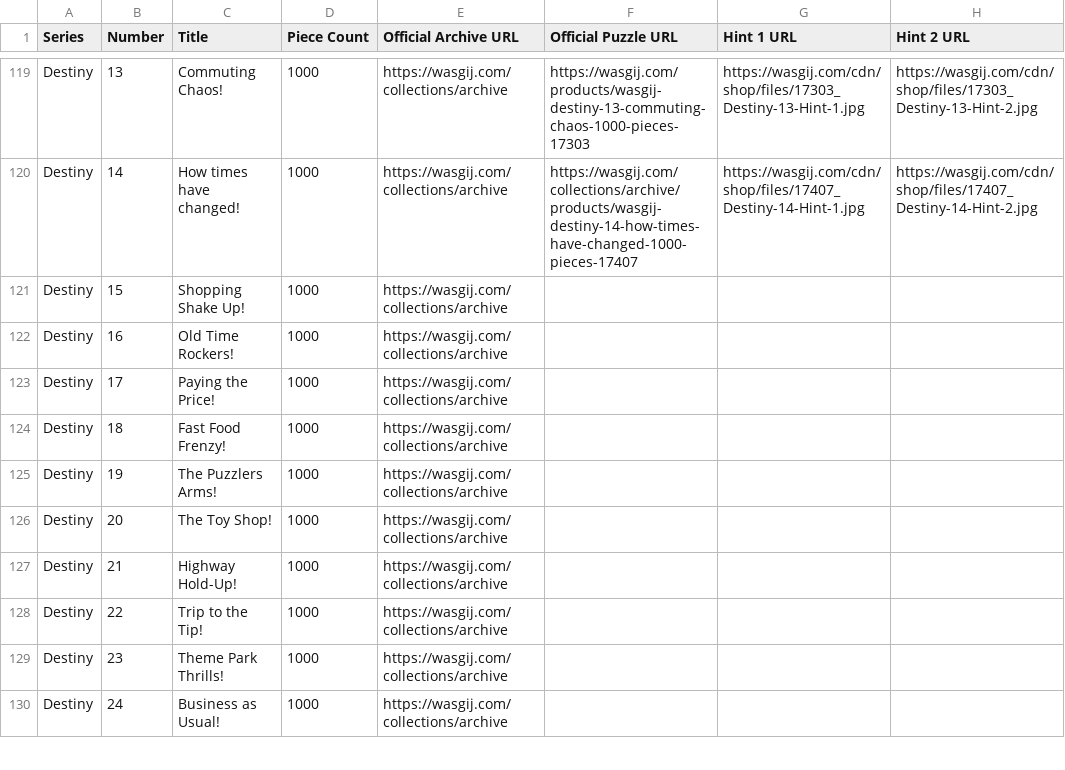
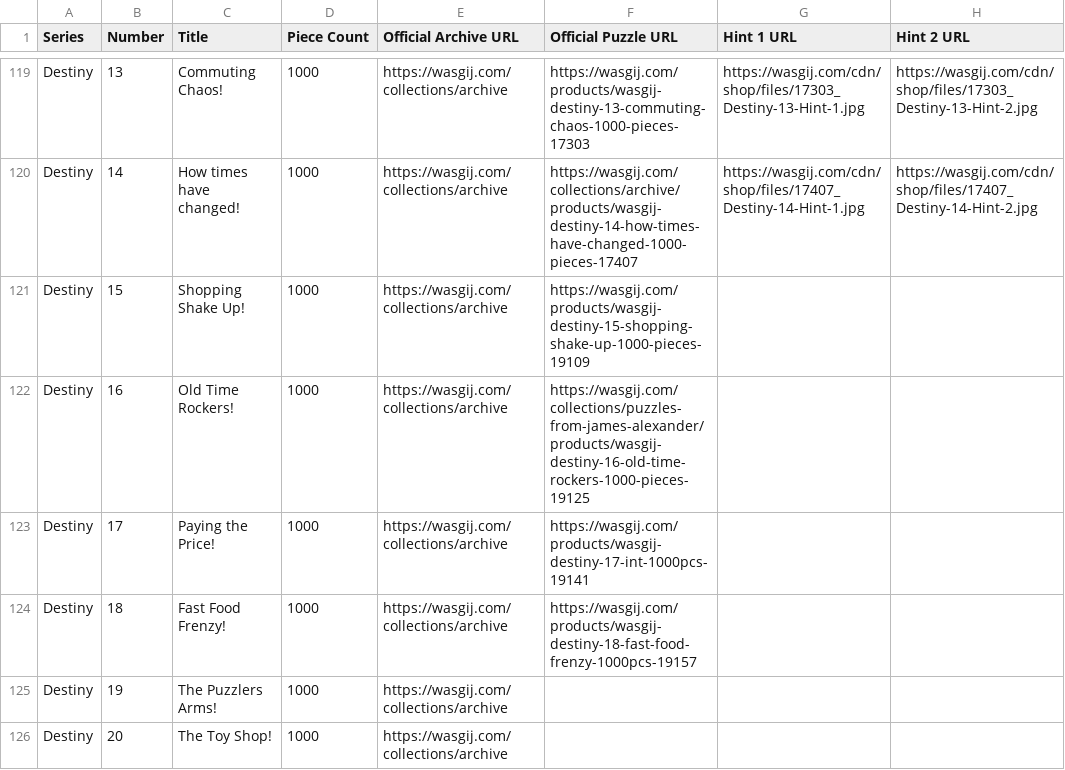
Before and after one commit to Matt-Owen-81/wasgij, a CSV file: hints.csv, drawn as a sheet; only a part is shown, gaps mark what is left out; the shorter side is filled out with more unchanged rows; the diff names each change by its address in the sheet, - before the commit and + after, or states it on an @@ line.

Commit message:
Add verified official catalogue references for Destiny 15–18

```diff
--- a/hints.csv
+++ b/hints.csv
-F121 (Official Puzzle URL): (empty)
+F121 (Official Puzzle URL): https://wasgij.com/products/wasgij-destiny-15-shopping-shake-up-1000-pieces-19109
-F122 (Official Puzzle URL): (empty)
+F122 (Official Puzzle URL): https://wasgij.com/collections/puzzles-from-james-alexander/products/wasgij-destiny-16-old-time-rockers-1000-pieces-19125
-F123 (Official Puzzle URL): (empty)
+F123 (Official Puzzle URL): https://wasgij.com/products/wasgij-destiny-17-int-1000pcs-19141
-F124 (Official Puzzle URL): (empty)
+F124 (Official Puzzle URL): https://wasgij.com/products/wasgij-destiny-18-fast-food-frenzy-1000pcs-19157
```
